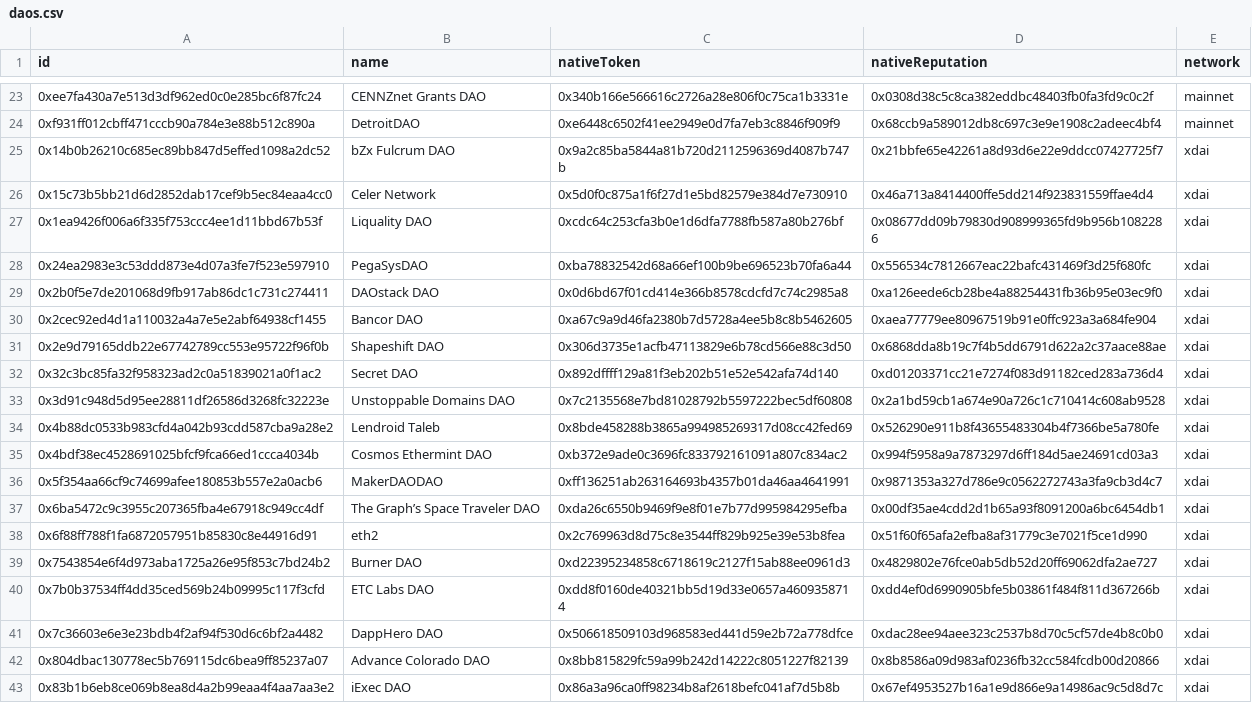
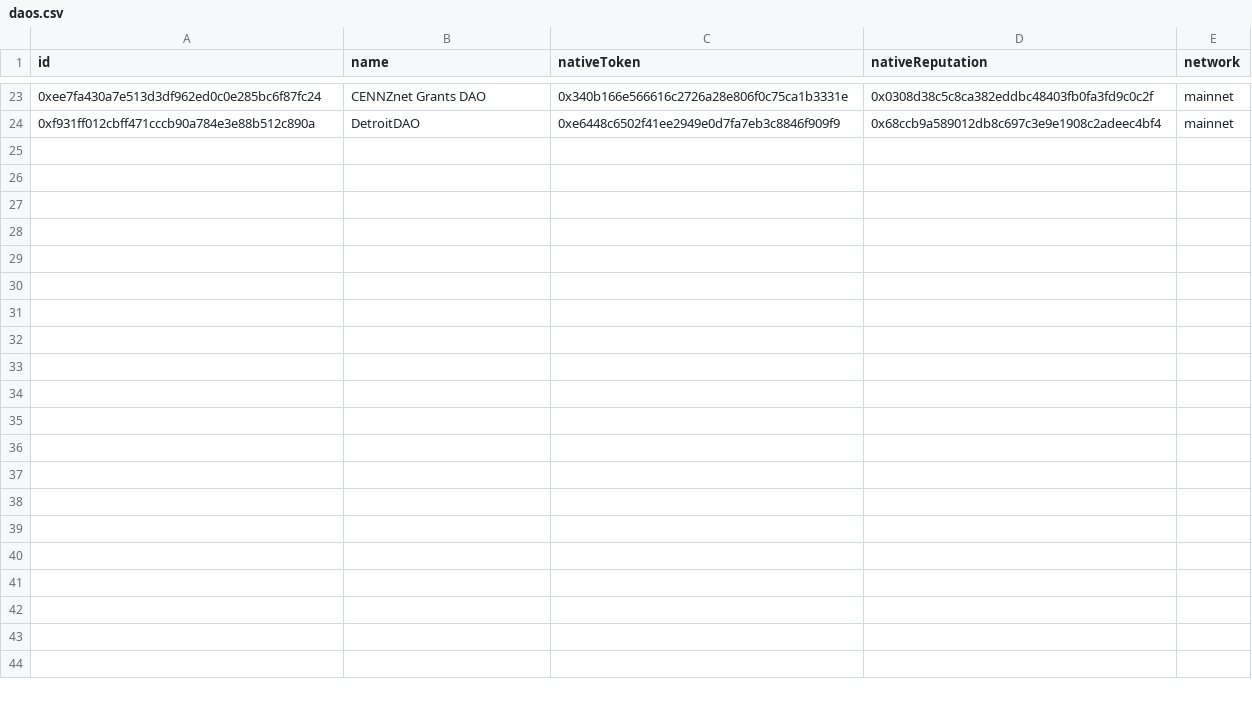
Before and after one commit to Grasia/dao-network-analysis, a CSV file: data/raw/daos.csv, drawn as a sheet; only a part is shown, gaps mark what is left out; the diff covers the shown part only.

Commit message:
Updated raw data

```diff
--- a/data/raw/daos.csv
+++ b/data/raw/daos.csv
@@ -24,20 +24 @@ id,name,nativeToken,nativeReputation,network
 0xf931ff012cbff471cccb90a784e3e88b512c890a,DetroitDAO,0xe6448c6502f41ee2949e0d7fa7eb3c8846f909f9,0x68ccb9a589012db8c697c3e9e1908c2adeec4bf4,mainnet
-0x14b0b26210c685ec89bb847d5effed1098a2dc52,bZx Fulcrum DAO,0x9a2c85ba5844a81b720d2112596369d4087b747b,0x21bbfe65e42261a8d93d6e22e9ddcc07427725f7,xdai
-0x15c73b5bb21d6d2852dab17cef9b5ec84eaa4cc0,Celer Network,0x5d0f0c875a1f6f27d1e5bd82579e384d7e730910,0x46a713a8414400ffe5dd214f923831559ffae4d4,xdai
-0x1ea9426f006a6f335f753ccc4ee1d11bbd67b53f,Liquality DAO,0xcdc64c253cfa3b0e1d6dfa7788fb587a80b276bf,0x08677dd09b79830d908999365fd9b956b1082286,xdai
-0x24ea2983e3c53ddd873e4d07a3fe7f523e597910,PegaSysDAO,0xba78832542d68a66ef100b9be696523b70fa6a44,0x556534c7812667eac22bafc431469f3d25f680fc,xdai
-0x2b0f5e7de201068d9fb917ab86dc1c731c274411,DAOstack DAO,0x0d6bd67f01cd414e366b8578cdcfd7c74c2985a8,0xa126eede6cb28be4a88254431fb36b95e03ec9f0,xdai
-0x2cec92ed4d1a110032a4a7e5e2abf64938cf1455,Bancor DAO,0xa67c9a9d46fa2380b7d5728a4ee5b8c8b5462605,0xaea77779ee80967519b91e0ffc923a3a684fe904,xdai
-0x2e9d79165ddb22e67742789cc553e95722f96f0b,Shapeshift DAO,0x306d3735e1acfb47113829e6b78cd566e88c3d50,0x6868dda8b19c7f4b5dd6791d622a2c37aace88ae,xdai
-0x32c3bc85fa32f958323ad2c0a51839021a0f1ac2,Secret DAO,0x892dffff129a81f3eb202b51e52e542afa74d140,0xd01203371cc21e7274f083d91182ced283a736d4,xdai
-0x3d91c948d5d95ee28811df26586d3268fc32223e,Unstoppable Domains DAO,0x7c2135568e7bd81028792b5597222bec5df60808,0x2a1bd59cb1a674e90a726c1c710414c608ab9528,xdai
-0x4b88dc0533b983cfd4a042b93cdd587cba9a28e2,Lendroid Taleb,0x8bde458288b3865a994985269317d08cc42fed69,0x526290e911b8f43655483304b4f7366be5a780fe,xdai
-0x4bdf38ec4528691025bfcf9fca66ed1ccca4034b,Cosmos Ethermint DAO,0xb372e9ade0c3696fc833792161091a807c834ac2,0x994f5958a9a7873297d6ff184d5ae24691cd03a3,xdai
-0x5f354aa66cf9c74699afee180853b557e2a0acb6,MakerDAODAO,0xff136251ab263164693b4357b01da46aa4641991,0x9871353a327d786e9c0562272743a3fa9cb3d4c7,xdai
-0x6ba5472c9c3955c207365fba4e67918c949cc4df,The Graph’s Space Traveler DAO,0xda26c6550b9469f9e8f01e7b77d995984295efba,0x00df35ae4cdd2d1b65a93f8091200a6bc6454db1,xdai
-0x6f88ff788f1fa6872057951b85830c8e44916d91,eth2,0x2c769963d8d75c8e3544ff829b925e39e53b8fea,0x51f60f65afa2efba8af31779c3e7021f5ce1d990,xdai
-0x7543854e6f4d973aba1725a26e95f853c7bd24b2,Burner DAO,0xd22395234858c6718619c2127f15ab88ee0961d3,0x4829802e76fce0ab5db52d20ff69062dfa2ae727,xdai
-0x7b0b37534ff4dd35ced569b24b09995c117f3cfd,ETC Labs DAO,0xdd8f0160de40321bb5d19d33e0657a4609358714,0xdd4ef0d6990905bfe5b03861f484f811d367266b,xdai
-0x7c36603e6e3e23bdb4f2af94f530d6c6bf2a4482,DappHero DAO,0x506618509103d968583ed441d59e2b72a778dfce,0xdac28ee94aee323c2537b8d70c5cf57de4b8c0b0,xdai
-0x804dbac130778ec5b769115dc6bea9ff85237a07,Advance Colorado DAO,0x8bb815829fc59a99b242d14222c8051227f82139,0x8b8586a09d983af0236fb32cc584fcdb00d20866,xdai
-0x83b1b6eb8ce069b8ea8d4a2b99eaa4f4aa7aa3e2,iExec DAO,0x86a3a96ca0ff98234b8af2618befc041af7d5b8b,0x67ef4953527b16a1e9d866e9a14986ac9c5d8d7c,xdai
```
Also changed, not shown: 15 removed rows elsewhere in this file, 4 other files.
